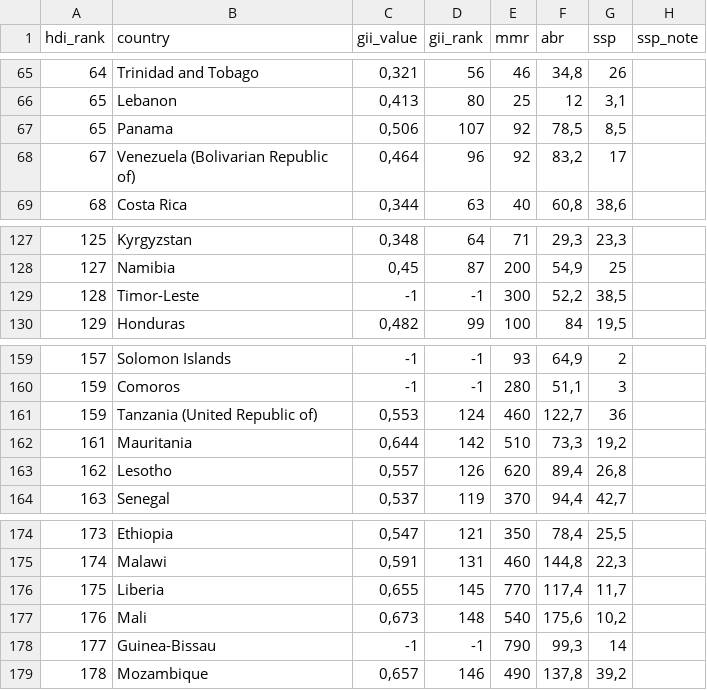
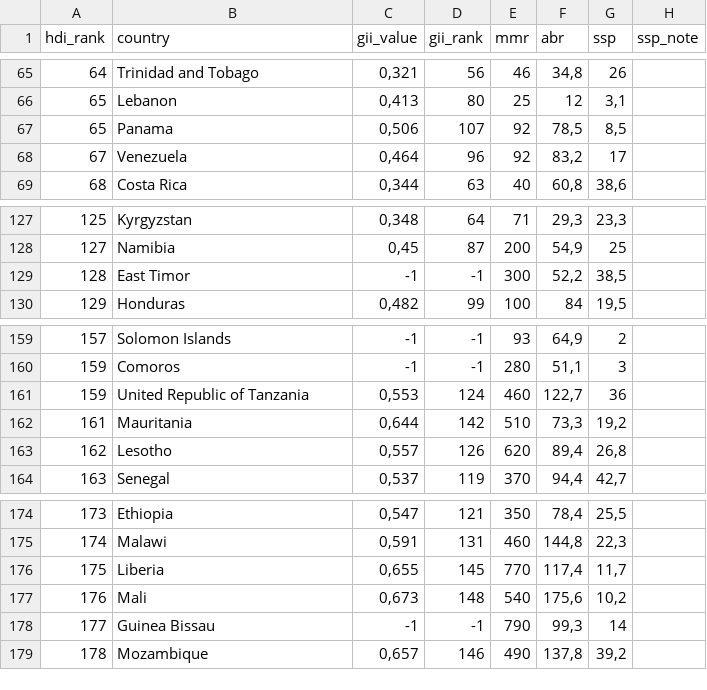
Before and after one commit to MAT4DOR/vi-project, a CSV file: gender_inequality.csv, drawn as a sheet; only a part is shown, gaps mark what is left out; the diff covers the shown part only; the diff names each change by its address in the sheet, - before the commit and + after, or states it on an @@ line.

Commit message:
cvs country name fixed + click to display name
i'll do select country by click next :)

```diff
--- a/gender_inequality.csv
+++ b/gender_inequality.csv
-B68 (country): Venezuela (Bolivarian Republic of)
+B68 (country): Venezuela
-B129 (country): Timor-Leste
+B129 (country): East Timor
-B161 (country): Tanzania (United Republic of)
+B161 (country): United Republic of Tanzania
-B178 (country): Guinea-Bissau
+B178 (country): Guinea Bissau
```
Also changed, not shown: 14 edited cells elsewhere in this file, 2 other files.
